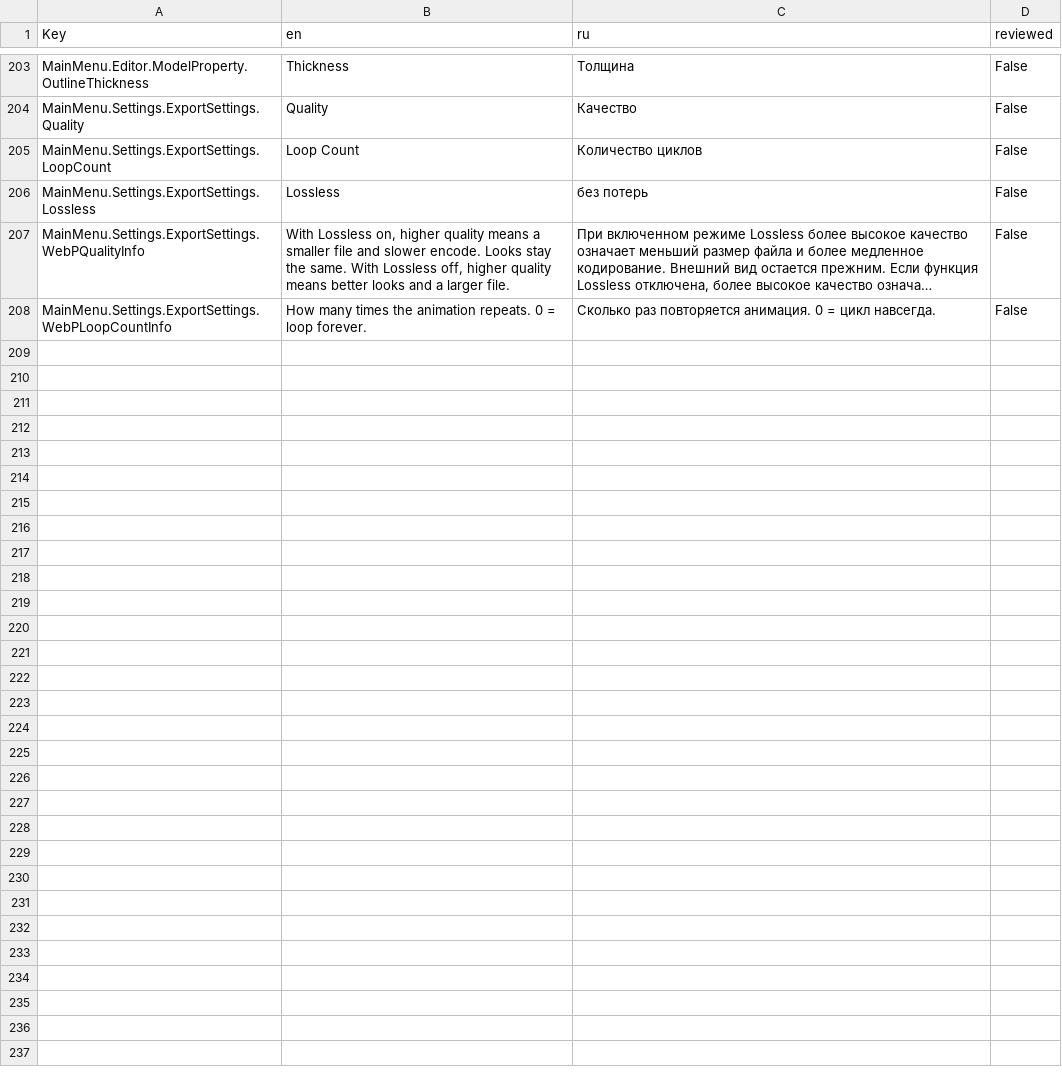
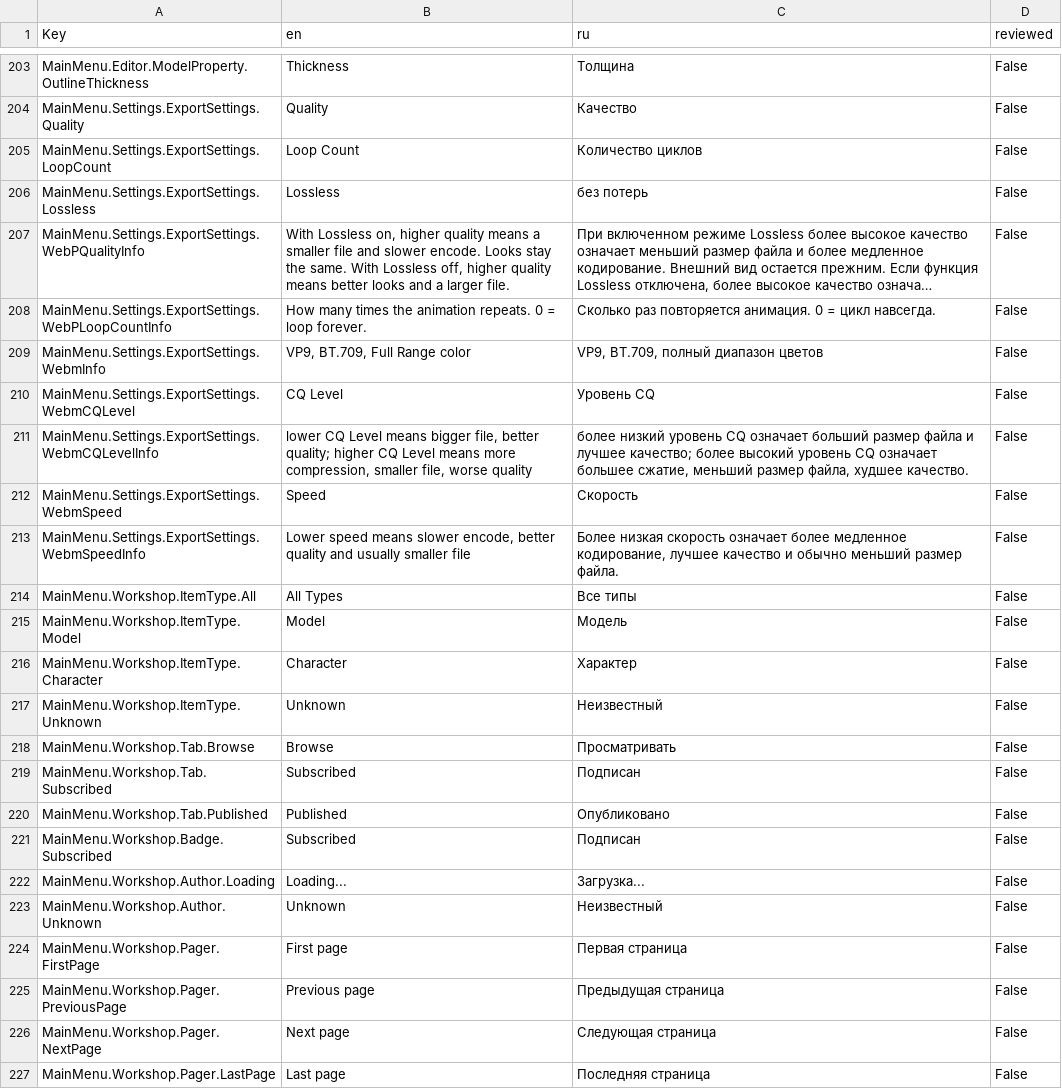
Before and after one commit to GlycoProduction/EmoteLab-localization, a CSV file: ru/Main Menu String Table_ru.csv, drawn as a sheet; only a part is shown, gaps mark what is left out; long unchanged cells end in …; the diff covers the shown part only; the diff names each change by its address in the sheet, - before the commit and + after, or states it on an @@ line.

Commit message:
run main

```diff
--- a/ru/Main Menu String Table_ru.csv
+++ b/ru/Main Menu String Table_ru.csv
+row 209: MainMenu.Settings.ExportSettings.WebmInfo | VP9, BT.709, Full Range color | VP9, BT.709, полный диапазон цветов | False
+row 210: MainMenu.Settings.ExportSettings.WebmCQLevel | CQ Level | Уровень CQ | False
+row 211: MainMenu.Settings.ExportSettings.WebmCQLevelInfo | lower CQ Level means bigger file, better quality; higher CQ Level means more compression, smaller file, worse quality | более низкий уровень CQ означает больший размер файла и лучшее качество; более высокий уровень CQ означает большее сжатие, меньший размер файла, худшее качество. | False
+row 212: MainMenu.Settings.ExportSettings.WebmSpeed | Speed | Скорость | False
+row 213: MainMenu.Settings.ExportSettings.WebmSpeedInfo | Lower speed means slower encode, better quality and usually smaller file | Более низкая скорость означает более медленное кодирование, лучшее качество и обычно меньший размер файла. | False
+row 214: MainMenu.Workshop.ItemType.All | All Types | Все типы | False
+row 215: MainMenu.Workshop.ItemType.Model | Model | Модель | False
+row 216: MainMenu.Workshop.ItemType.Character | Character | Характер | False
+row 217: MainMenu.Workshop.ItemType.Unknown | Unknown | Неизвестный | False
+row 218: MainMenu.Workshop.Tab.Browse | Browse | Просматривать | False
+row 219: MainMenu.Workshop.Tab.Subscribed | Subscribed | Подписан | False
+row 220: MainMenu.Workshop.Tab.Published | Published | Опубликовано | False
+row 221: MainMenu.Workshop.Badge.Subscribed | Subscribed | Подписан | False
+row 222: MainMenu.Workshop.Author.Loading | Loading... | Загрузка... | False
+row 223: MainMenu.Workshop.Author.Unknown | Unknown | Неизвестный | False
+row 224: MainMenu.Workshop.Pager.FirstPage | First page | Первая страница | False
+row 225: MainMenu.Workshop.Pager.PreviousPage | Previous page | Предыдущая страница | False
+row 226: MainMenu.Workshop.Pager.NextPage | Next page | Следующая страница | False
+row 227: MainMenu.Workshop.Pager.LastPage | Last page | Последняя страница | False
```
Also changed, not shown: 31 added rows elsewhere in this file, es/Main Menu String Table_es.csv, ja/Main Menu String Table_ja.csv, 15 other files.
